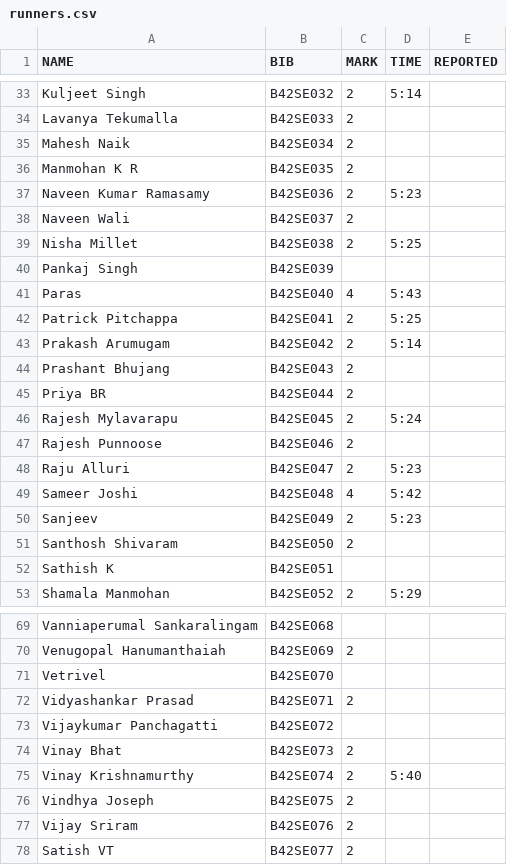
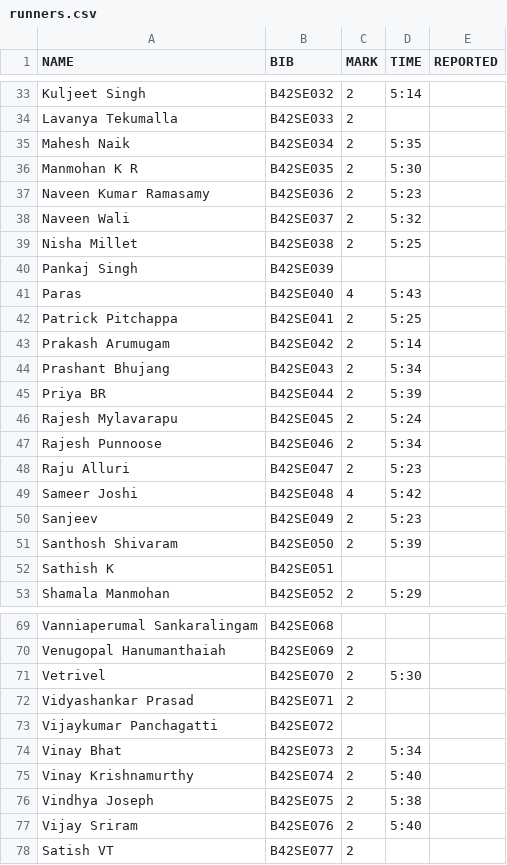
Before and after one commit to parthamallik/ouruniqrun, a CSV file: timing/data/runners.csv, drawn as a sheet; only a part is shown, gaps mark what is left out; the diff covers the shown part only.

```diff
--- a/timing/data/runners.csv
+++ b/timing/data/runners.csv
@@ -34,6 +34,6 @@ Kuljeet Singh,B42SE032,2,5:14,
 Lavanya Tekumalla,B42SE033,2,,
-Mahesh Naik,B42SE034,2,,
-Manmohan K R,B42SE035,2,,
+Mahesh Naik,B42SE034,2,5:35,
+Manmohan K R,B42SE035,2,5:30,
 Naveen Kumar Ramasamy,B42SE036,2,5:23,
-Naveen Wali,B42SE037,2,,
+Naveen Wali,B42SE037,2,5:32,
 Nisha Millet,B42SE038,2,5:25,
@@ -43,6 +43,6 @@ Patrick Pitchappa,B42SE041,2,5:25,
 Prakash Arumugam,B42SE042,2,5:14,
-Prashant Bhujang,B42SE043,2,,
-Priya BR,B42SE044,2,,
+Prashant Bhujang,B42SE043,2,5:34,
+Priya BR,B42SE044,2,5:39,
 Rajesh Mylavarapu,B42SE045,2,5:24,
-Rajesh Punnoose,B42SE046,2,,
+Rajesh Punnoose,B42SE046,2,5:34,
 Raju Alluri,B42SE047,2,5:23,
@@ -50,3 +50,3 @@ Sameer Joshi,B42SE048,4,5:42,
 Sanjeev,B42SE049,2,5:23,
-Santhosh Shivaram,B42SE050,2,,
+Santhosh Shivaram,B42SE050,2,5:39,
 Sathish K,B42SE051,,,
@@ -70,9 +70,9 @@ Vanniaperumal Sankaralingam,B42SE068,,,
 Venugopal Hanumanthaiah,B42SE069,2,,
-Vetrivel,B42SE070,,,
+Vetrivel,B42SE070,2,5:30,
 Vidyashankar Prasad,B42SE071,2,,
 Vijaykumar Panchagatti,B42SE072,,,
-Vinay Bhat,B42SE073,2,,
+Vinay Bhat,B42SE073,2,5:34,
 Vinay Krishnamurthy,B42SE074,2,5:40,
-Vindhya Joseph,B42SE075,2,,
-Vijay Sriram,B42SE076,2,,
+Vindhya Joseph,B42SE075,2,5:38,
+Vijay Sriram,B42SE076,2,5:40,
 Satish VT,B42SE077,2,,
```
Also changed, not shown: 13 edited cells elsewhere in this file.
